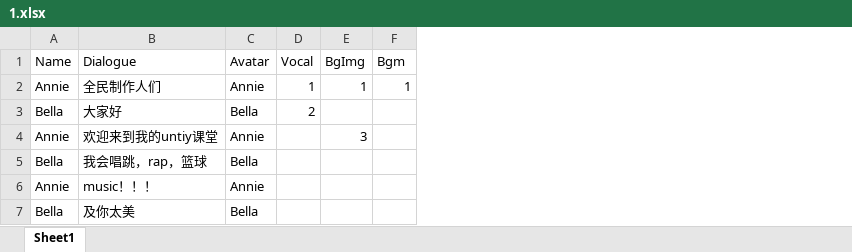
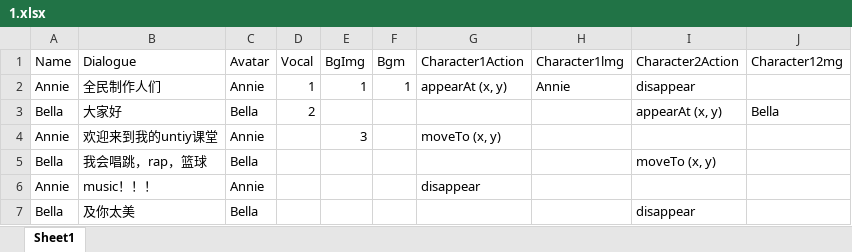
Before and after one commit to 4463fger/Viusal-Novel, an Excel workbook: Assets/Resources/Story/1.xlsx, sheet Sheet1, drawn as a sheet; values as stored, in another font and other column widths than the file's, no borders; the diff names each change by its address in the sheet, - before the commit and + after, or states it on an @@ line.

```diff
--- a/Assets/Resources/Story/1.xlsx (sheet Sheet1)
+++ b/Assets/Resources/Story/1.xlsx (sheet Sheet1)
+column G (Character1Action), rows 2-6: appearAt (x, y) |  | moveTo (x, y) |  | disappear
+column H (Character1lmg), row 2: Annie
+column I (Character2Action), rows 2-7: disappear | appearAt (x, y) |  | moveTo (x, y) |  | disappear
+column J (Character12mg), row 3: Bella
```
Also changed, not shown: 4 other files.
